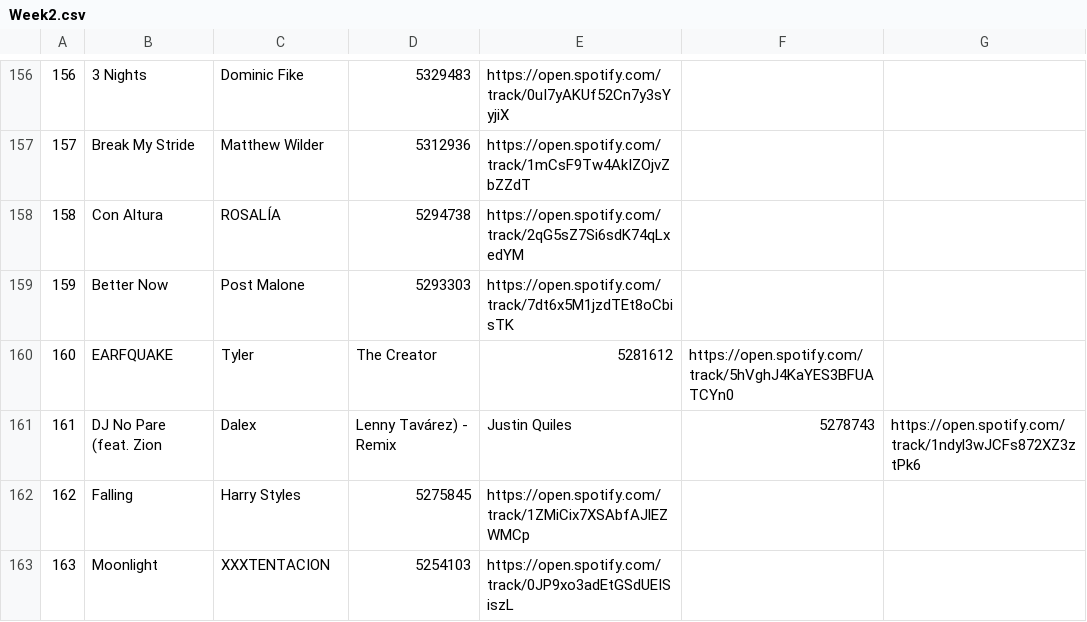
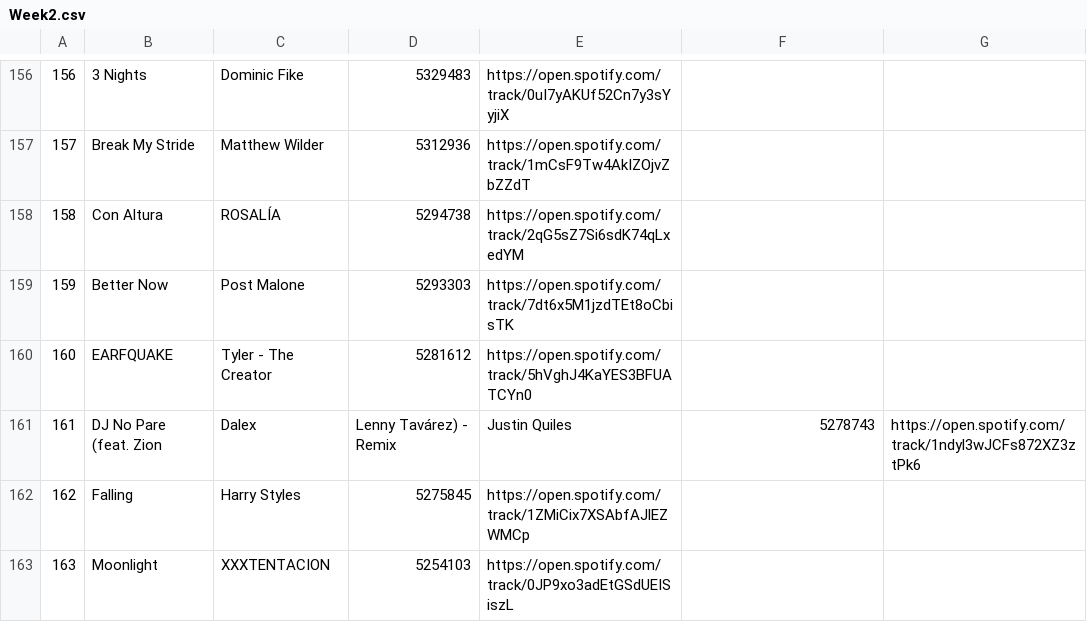
Before and after one commit to Raquel297/CISC3130HOMEWORKASSIGNMENTS, a CSV file: SpotifyFiles/Week2.csv, drawn as a sheet; only a part is shown, gaps mark what is left out.

Commit message:
Update Week2.csv

```diff
--- a/SpotifyFiles/Week2.csv
+++ b/SpotifyFiles/Week2.csv
@@ -159,3 +159,3 @@
 159,Better Now,Post Malone,5293303,https://open.spotify.com/track/7dt6x5M1jzdTEt8oCbisTK
-160,EARFQUAKE,Tyler, The Creator,5281612,https://open.spotify.com/track/5hVghJ4KaYES3BFUATCYn0
+160,EARFQUAKE,Tyler - The Creator,5281612,https://open.spotify.com/track/5hVghJ4KaYES3BFUATCYn0
 161,DJ No Pare (feat. Zion, Dalex, Lenny Tavárez) - Remix,Justin Quiles,5278743,https://open.spotify.com/track/1ndyl3wJCFs872XZ3ztPk6
```
